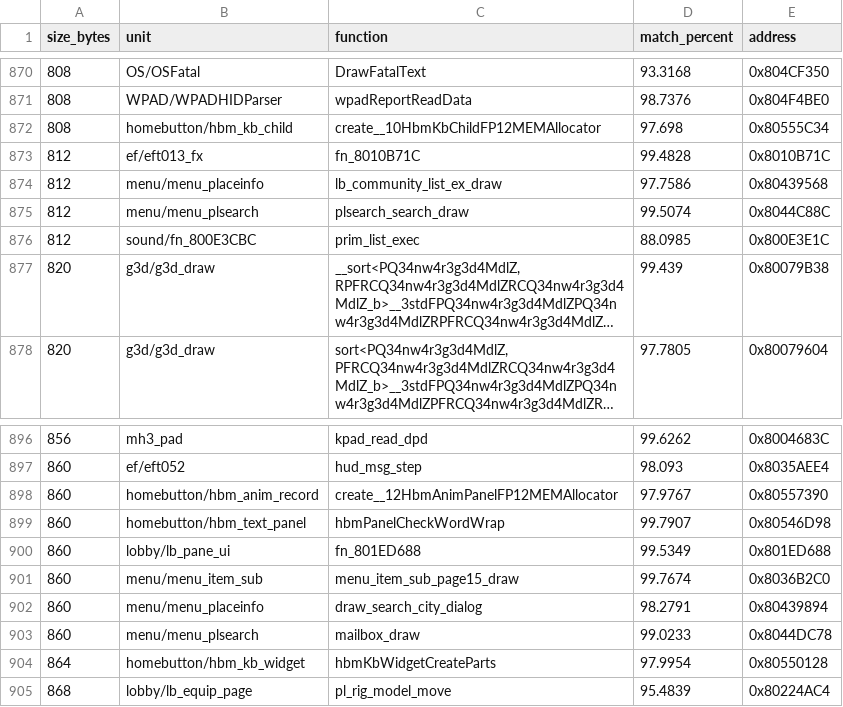
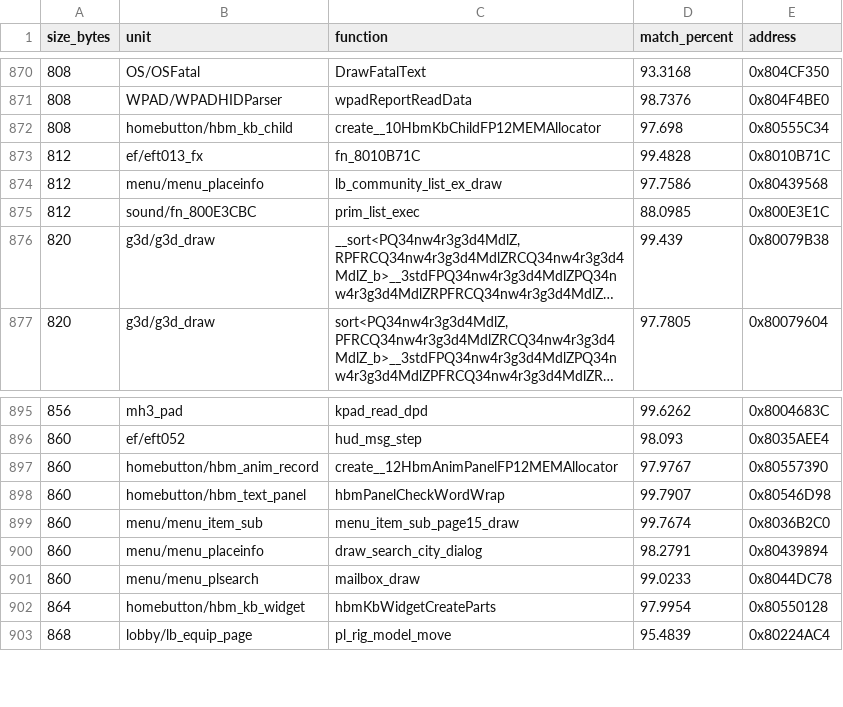
Before and after one commit to InusualZ/mhtri-decomp, a CSV file: remaining_functions.csv, drawn as a sheet; only a part is shown, gaps mark what is left out; long unchanged cells end in ….

Commit message:
game/sound: match 2 functions of 784-932 B from the work list and fix five callee widths
ledger: covered 20554 -> 20554, closed 20511 -> 20511, partial 14 -> 14, matched 19297 -> 19299, bytes 4412596 -> 4414268
gates: ground truth ok, base a78e19c2, 30 check(s), ok recreated=True
allow: no_outbox

```diff
--- a/remaining_functions.csv
+++ b/remaining_functions.csv
@@ -874,3 +874,2 @@ size_bytes,unit,function,match_percent,address
 812,menu/menu_placeinfo,lb_community_list_ex_draw,97.7586,0x80439568
-812,menu/menu_plsearch,plsearch_search_draw,99.5074,0x8044C88C
 812,sound/fn_800E3CBC,prim_list_exec,88.0985,0x800E3E1C
@@ -899,3 +898,2 @@ size_bytes,unit,function,match_percent,address
 860,homebutton/hbm_text_panel,hbmPanelCheckWordWrap,99.7907,0x80546D98
-860,lobby/lb_pane_ui,fn_801ED688,99.5349,0x801ED688
 860,menu/menu_item_sub,menu_item_sub_page15_draw,99.7674,0x8036B2C0
```
Also changed, not shown: 5 other files.
